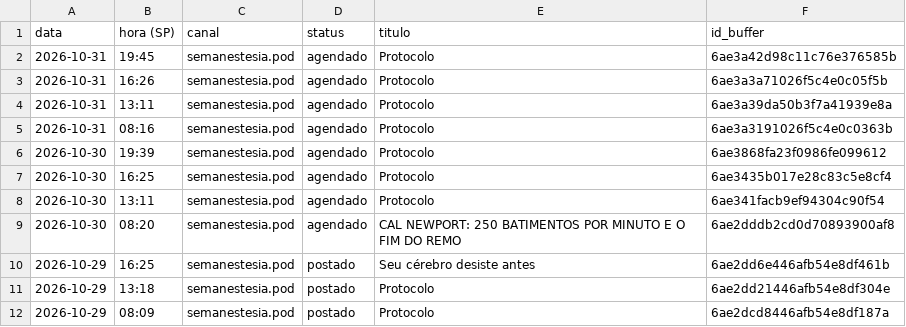
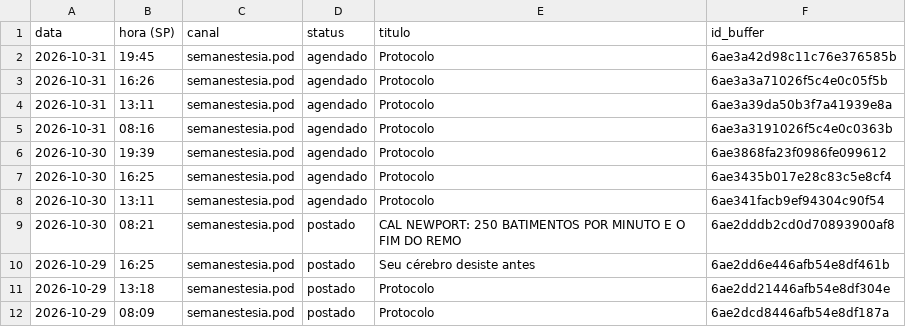
Before and after one commit to poisonb9/Modo-Futuro, a CSV file: estado/LISTA_MESTRE.csv, drawn as a sheet; only a part is shown.

```diff
--- a/estado/LISTA_MESTRE.csv
+++ b/estado/LISTA_MESTRE.csv
@@ -8,3 +8,3 @@
 2026-10-30;13:11;semanestesia.pod;agendado;Protocolo;6ae341facb9ef94304c90f54
-2026-10-30;08:20;semanestesia.pod;agendado;CAL NEWPORT: 250 BATIMENTOS POR MINUTO E O FIM DO REMO;6ae2dddb2cd0d70893900af8
+2026-10-30;08:21;semanestesia.pod;postado;CAL NEWPORT: 250 BATIMENTOS POR MINUTO E O FIM DO REMO;6ae2dddb2cd0d70893900af8
 2026-10-29;16:25;semanestesia.pod;postado;Seu cérebro desiste antes;6ae2dd6e446afb54e8df461b
```
Also changed, not shown: 5 other files.
